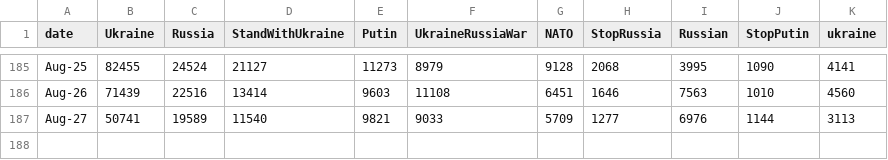
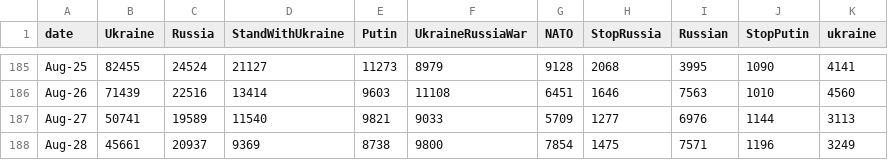
Before and after one commit to alexdrk14/RussiaUkraineWar, a CSV file: data/daily_hashtags.csv, drawn as a sheet; only a part is shown, gaps mark what is left out; the diff names each change by its address in the sheet, - before the commit and + after, or states it on an @@ line.

Commit message:
Update data

```diff
--- a/data/daily_hashtags.csv
+++ b/data/daily_hashtags.csv
+row 188: Aug-28 | 45661 | 20937 | 9369 | 8738 | 9800 | 7854 | 1475 | 7571 | 1196 | 3249
```
Also changed, not shown: data/all_languages_data.csv, data/daily_lang.csv, 3 other files.
